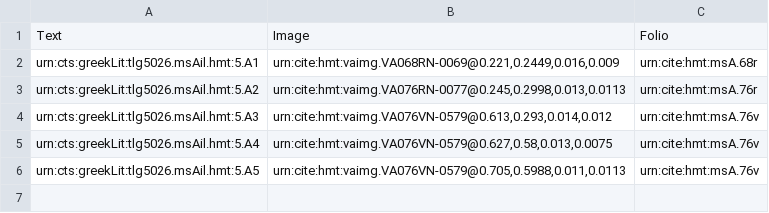
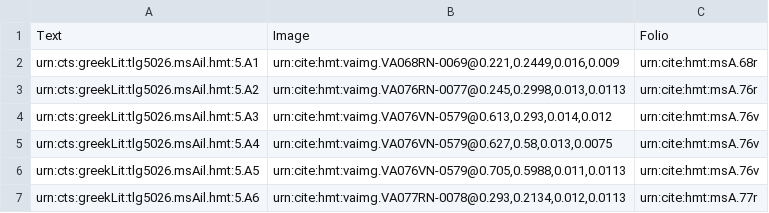
Before and after one commit to hmteditors/namedentities, a CSV file: collections/venA-interlinear-Book5.csv, drawn as a sheet.

Commit message:
Update venA-interlinear-Book5.csv

```diff
--- a/collections/venA-interlinear-Book5.csv
+++ b/collections/venA-interlinear-Book5.csv
@@ -6 +6,2 @@ urn:cts:greekLit:tlg5026.msAil.hmt:5.A4,"urn:cite:hmt:vaimg.VA076VN-0579@0.627,0
 urn:cts:greekLit:tlg5026.msAil.hmt:5.A5,"urn:cite:hmt:vaimg.VA076VN-0579@0.705,0.5988,0.011,0.0113",urn:cite:hmt:msA.76v
+urn:cts:greekLit:tlg5026.msAil.hmt:5.A6,"urn:cite:hmt:vaimg.VA077RN-0078@0.293,0.2134,0.012,0.0113",urn:cite:hmt:msA.77r
```
